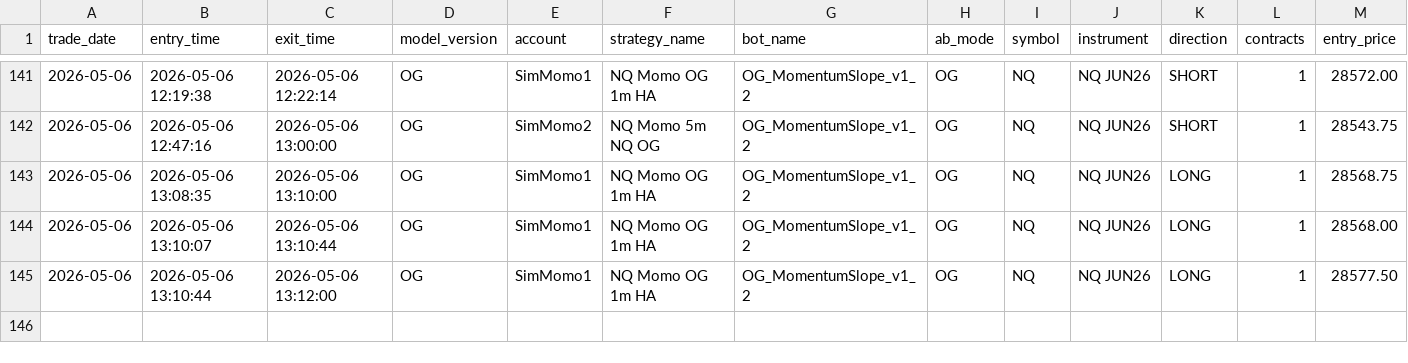
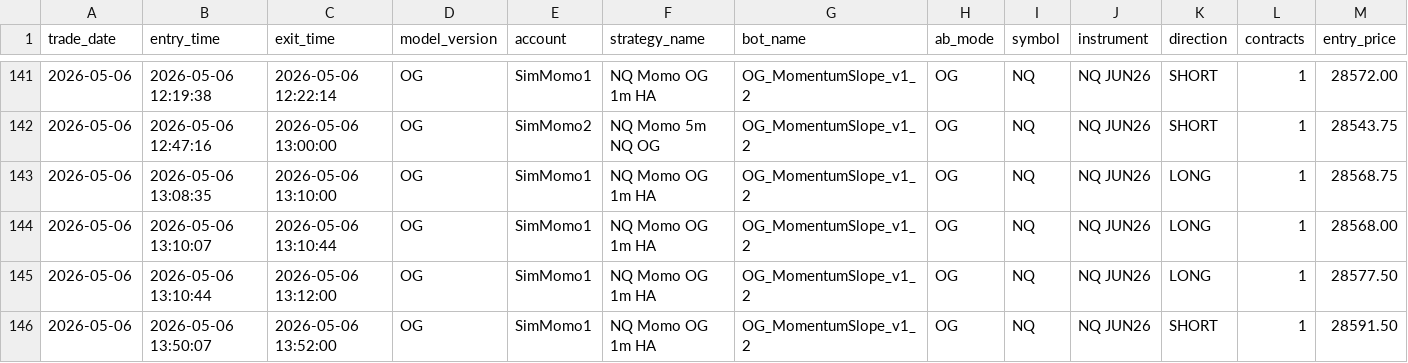
Before and after one commit to DailyLectio/hmm-regime-matrix-models, a CSV file: NT8_Regimes/OG/TradeLog/OG_MomentumSlope_v1_2_TradeLog.csv, drawn as a sheet; only a part is shown, gaps mark what is left out; rows hold the shown columns only; the diff names each change by its address in the sheet, - before the commit and + after, or states it on an @@ line.

Commit message:
Automated HMM Regime Matrix backup 2026-05-06 14:00:03

```diff
--- a/NT8_Regimes/OG/TradeLog/OG_MomentumSlope_v1_2_TradeLog.csv
+++ b/NT8_Regimes/OG/TradeLog/OG_MomentumSlope_v1_2_TradeLog.csv
+row 146: 2026-05-06 | 2026-05-06 13:50:07 | 2026-05-06 13:52:00 | OG | SimMomo1 | NQ Momo OG 1m HA | OG_MomentumSlope_v1_2 | OG | NQ | NQ JUN26 | SHORT | 1 | 28591.50
```
Also changed, not shown: NT8_Regimes/V3C/ES_Regimes_V3C_Latest.csv, NT8_Regimes/V3C/NQ_Regimes_V3C_Latest.csv, 4 other files.
